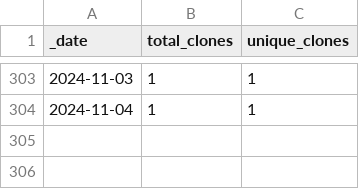
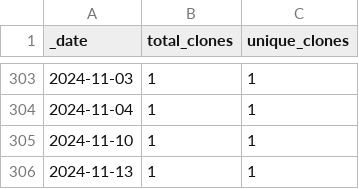
Before and after one commit to roberts-farm-of-ideas/11, a CSV file: traffic/clones.csv, drawn as a sheet; only a part is shown, gaps mark what is left out; the diff names each change by its address in the sheet, - before the commit and + after, or states it on an @@ line.

Commit message:
GitHub traffic

```diff
--- a/traffic/clones.csv
+++ b/traffic/clones.csv
+row 305: 2024-11-10 | 1 | 1
+row 306: 2024-11-13 | 1 | 1
```
Also changed, not shown: 1 other file.
